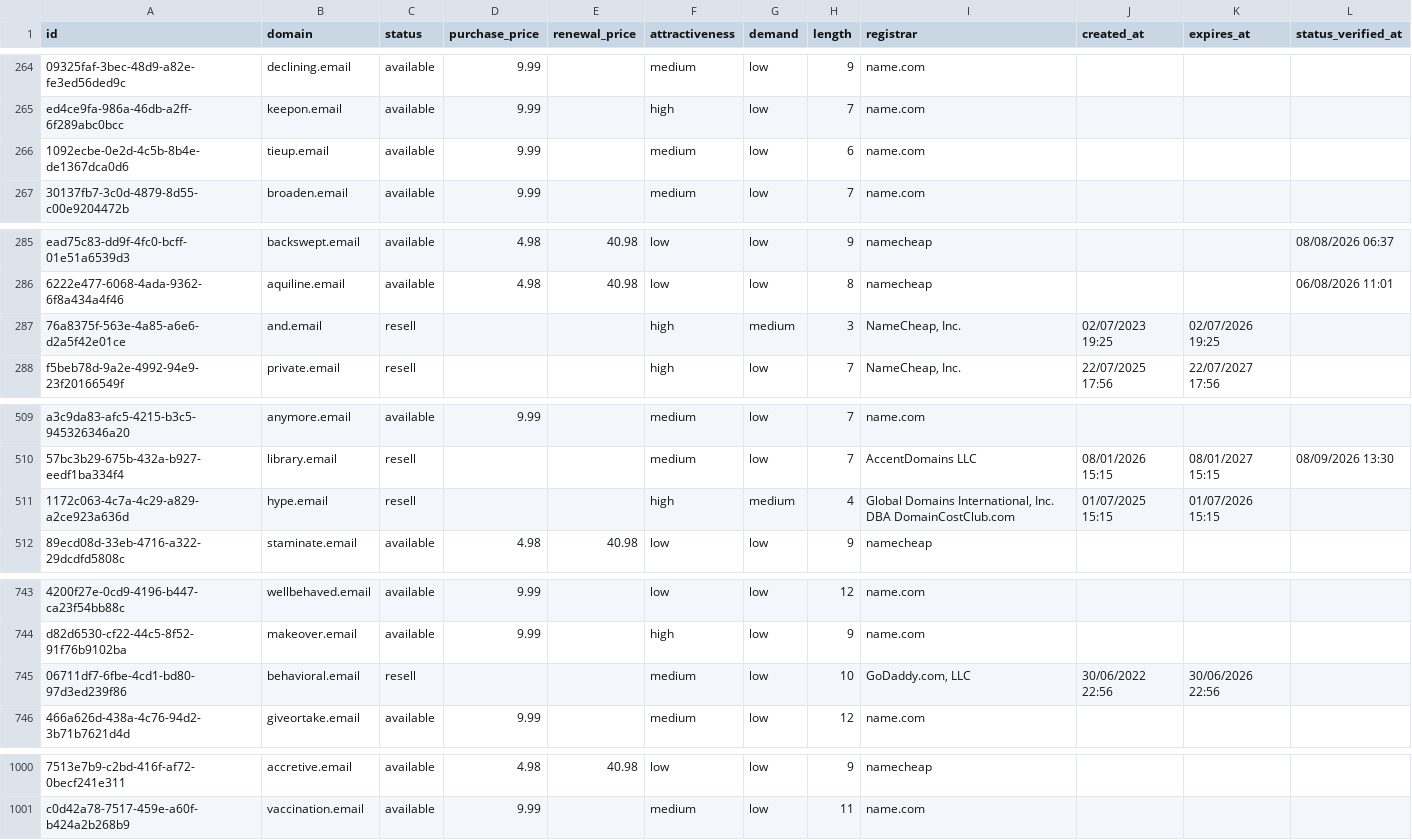
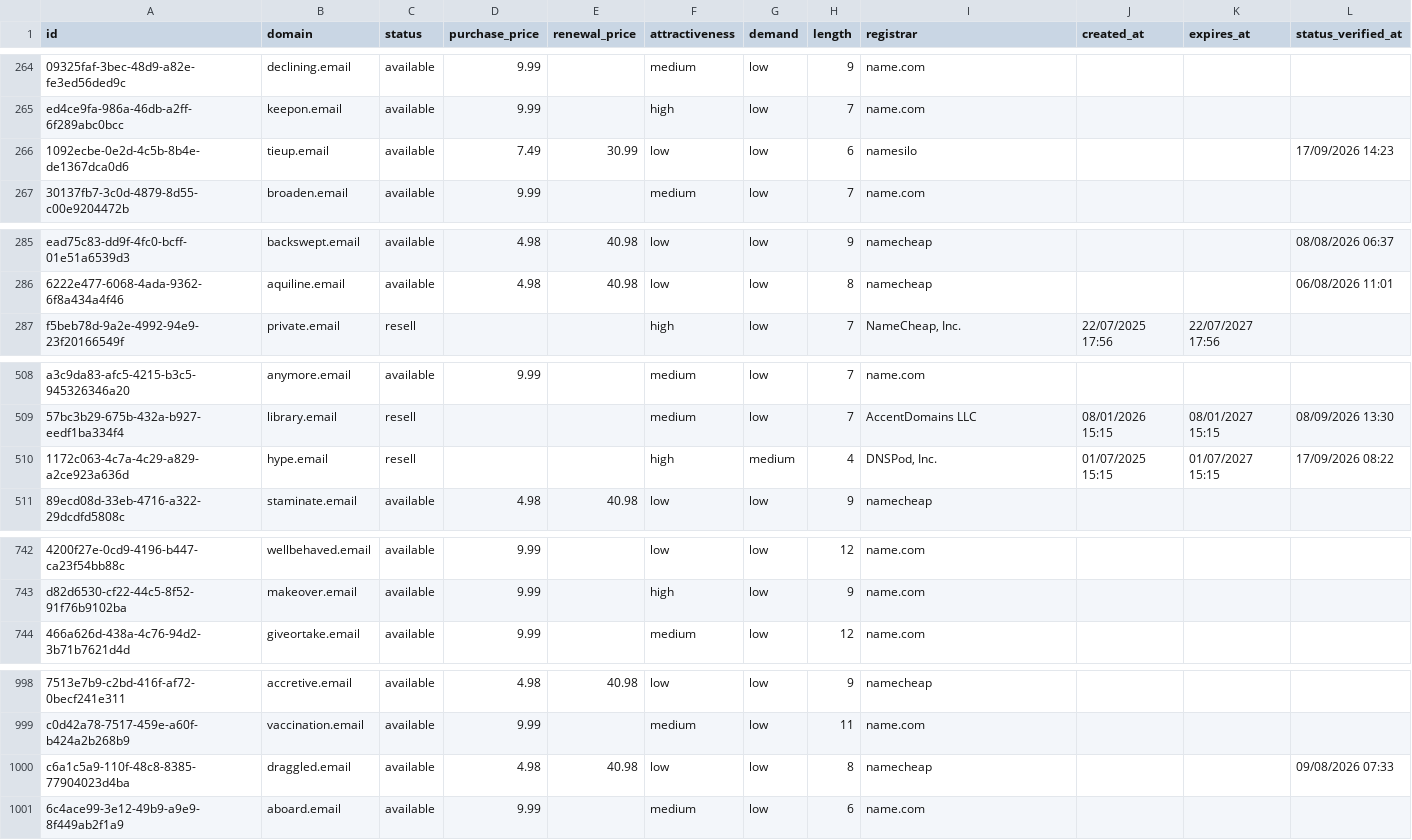
Before and after one commit to UniqueDomains/email-oneword-domains, a CSV file: email.csv, drawn as a sheet; only a part is shown, gaps mark what is left out; removed rows and columns are numbered as before the commit, all else as after; the diff names each change by its address in the sheet, - before the commit and + after, or states it on an @@ line.

Commit message:
Domains update

```diff
--- a/email.csv
+++ b/email.csv
-D266 (purchase_price): 9.99
+D266 (purchase_price): 7.49
-E266 (renewal_price): (empty)
+E266 (renewal_price): 30.99
-F266 (attractiveness): medium
+F266 (attractiveness): low
-I266 (registrar): name.com
+I266 (registrar): namesilo
-L266 (status_verified_at): (empty)
+L266 (status_verified_at): 17/09/2026 14:23
-row 287: 76a8375f-563e-4a85-a6e6-d2a5f42e01ce | and.email | resell |  |  | high | medium | 3 | NameCheap, Inc. | 02/07/2023 19:25 | 02/07/2026 19:25
-I510 (registrar): Global Domains International, Inc. DBA DomainCostClub.com
+I510 (registrar): DNSPod, Inc.
-K510 (expires_at): 01/07/2026 15:15
+K510 (expires_at): 01/07/2027 15:15
-L510 (status_verified_at): (empty)
+L510 (status_verified_at): 17/09/2026 08:22
-row 745: 06711df7-6fbe-4cd1-bd80-97d3ed239f86 | behavioral.email | resell |  |  | medium | low | 10 | GoDaddy.com, LLC | 30/06/2022 22:56 | 30/06/2026 22:56
+row 1000: c6a1c5a9-110f-48c8-8385-77904023d4ba | draggled.email | available | 4.98 | 40.98 | low | low | 8 | namecheap |  |  | 09/08/2026 07:33
+row 1001: 6c4ace99-3e12-49b9-a9e9-8f449ab2f1a9 | aboard.email | available | 9.99 |  | medium | low | 6 | name.com
```
Also changed, not shown: 4 other files.
